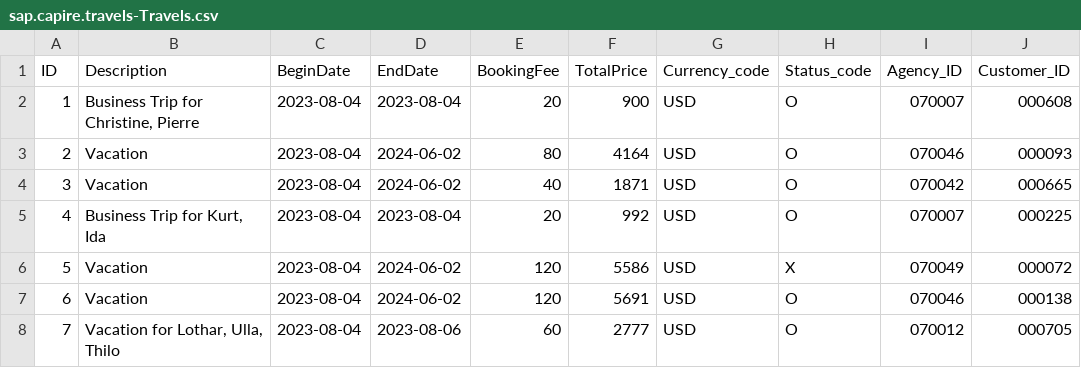
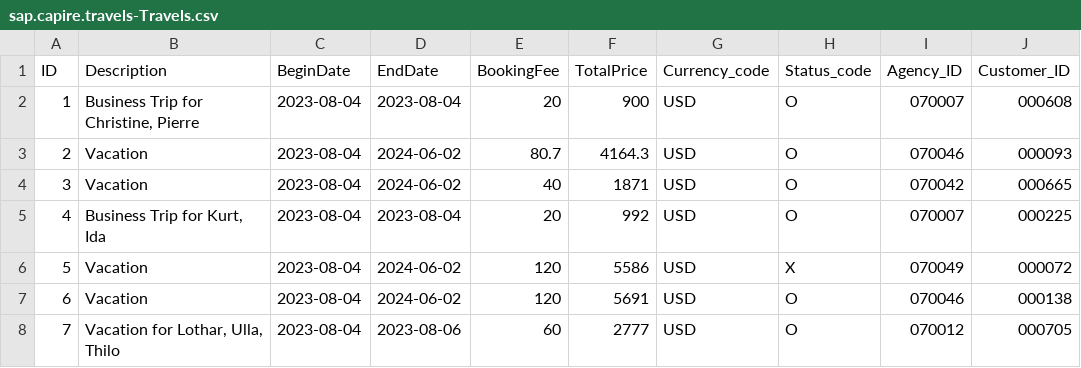
Before and after one commit to capire/xtravels, a CSV file: db/data/sap.capire.travels-Travels.csv, drawn as a sheet; only a part is shown; the diff names each change by its address in the sheet, - before the commit and + after, or states it on an @@ line.

```diff
--- a/db/data/sap.capire.travels-Travels.csv
+++ b/db/data/sap.capire.travels-Travels.csv
-E3 (BookingFee): 80
+E3 (BookingFee): 80.7
-F3 (TotalPrice): 4164
+F3 (TotalPrice): 4164.3
```
Also changed, not shown: 3 other files.
